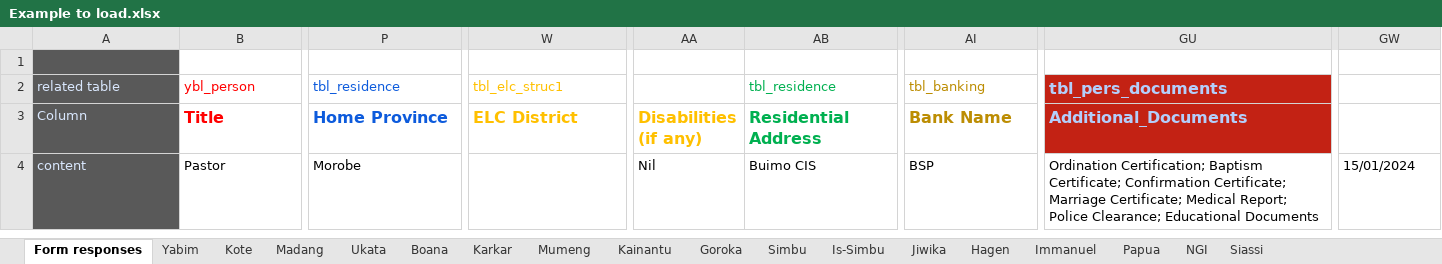
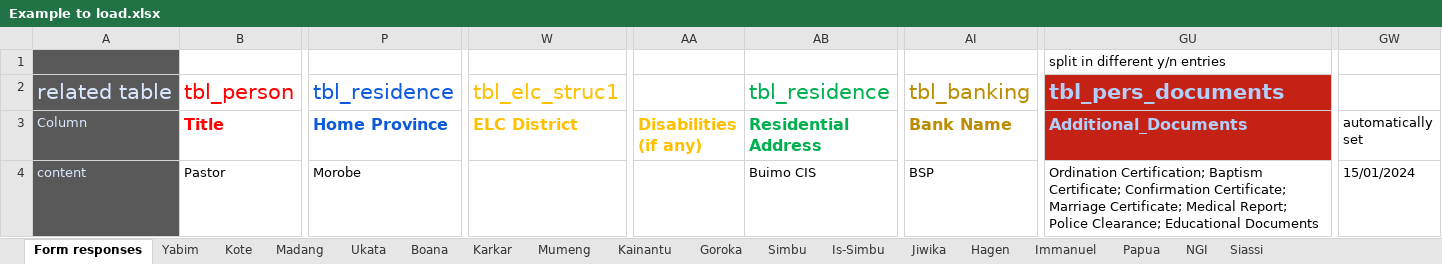
Before and after one commit to miwohlf-dot/elc-database, an Excel workbook: deliverables/from Excel to Database/Example to load.xlsx, sheet Form responses, drawn as a sheet; only a part is shown, gaps mark what is left out; values as stored, in another font and other column widths than the file's, no borders; the diff covers the shown part only; the diff names each change by its address in the sheet, - before the commit and + after, or states it on an @@ line.

```diff
--- a/deliverables/from Excel to Database/Example to load.xlsx (sheet Form responses)
+++ b/deliverables/from Excel to Database/Example to load.xlsx (sheet Form responses)
-GU1 (Additional_Documents): (empty)
+GU1 (Additional_Documents): split in different y/n entries
@@ A2:B2 text size: larger @@
-B2 (Title): ybl_person
+B2 (Title): tbl_person
@@ P2 text size: larger @@
@@ W2 text size: larger @@
@@ AB2 text size: larger @@
@@ AI2 text size: larger @@
@@ GU2 text size: larger @@
-GW3: (empty)
+GW3: automatically set
-AA4 (Disabilities (if any)): Nil
+AA4 (Disabilities (if any)): (empty)
```
Also changed, not shown: cell formats elsewhere in this sheet, 18 other files.
